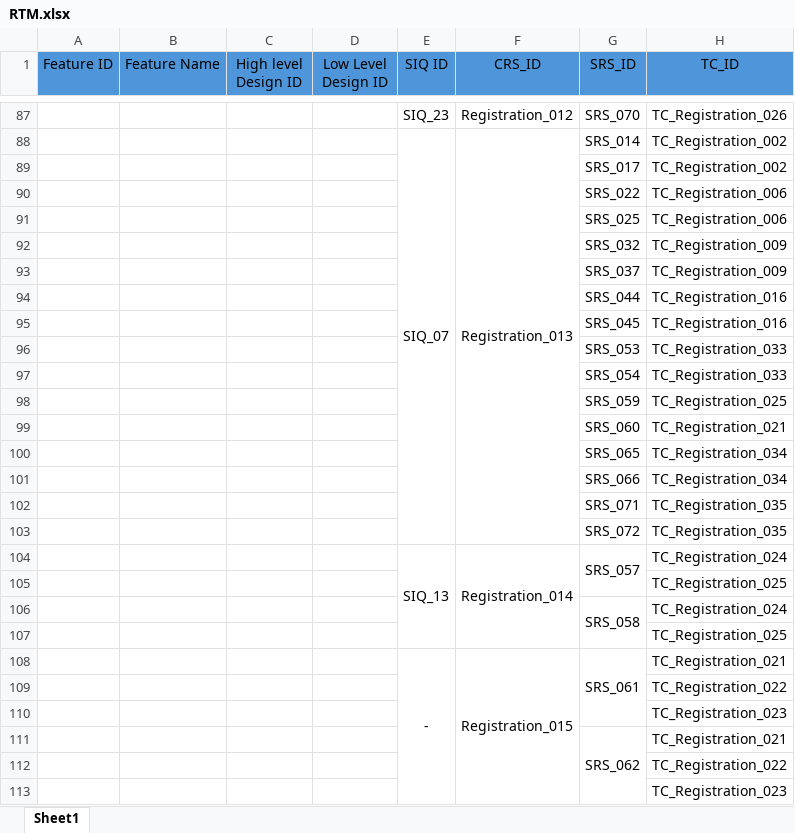
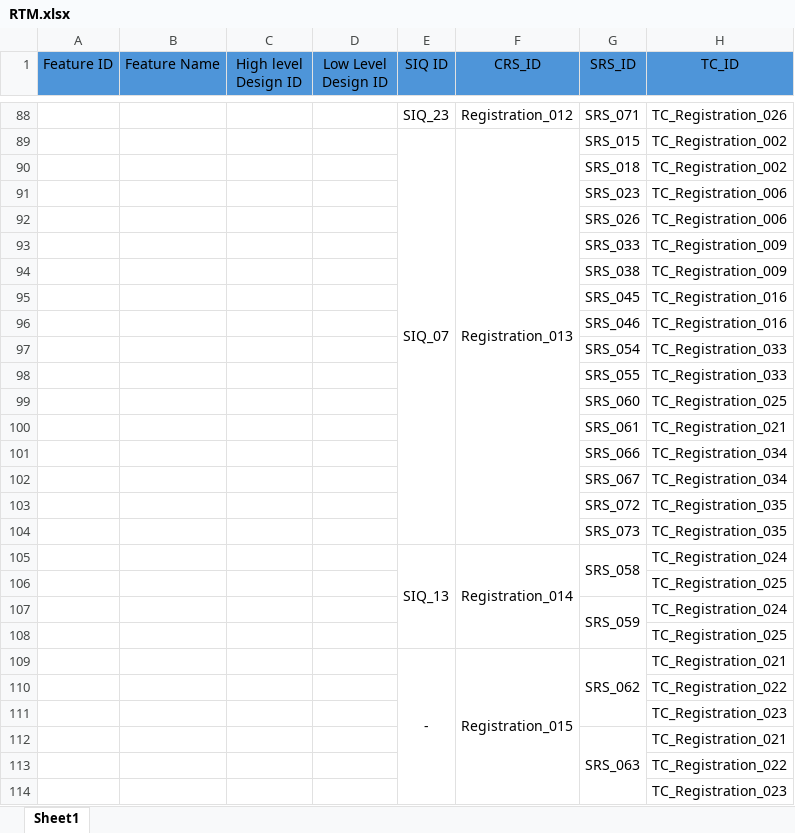
Before and after one commit to Ebrahem-Mostafa/Car-Purchasing, an Excel workbook: Requirments/RTM.xlsx, sheet Sheet1, drawn as a sheet; only a part is shown, gaps mark what is left out; values as stored, in another font and other column widths than the file's, no borders; removed rows and columns are numbered as before the commit, all else as after; the diff covers the shown part only; the diff names each change by its address in the sheet, - before the commit and + after, or states it on an @@ line.

```diff
--- a/Requirments/RTM.xlsx (sheet Sheet1)
+++ b/Requirments/RTM.xlsx (sheet Sheet1)
-G88 (SRS_ID): SRS_070
+G88 (SRS_ID): SRS_071
-G89 (SRS_ID): SRS_014
+G89 (SRS_ID): SRS_015
-G90 (SRS_ID): SRS_017
+G90 (SRS_ID): SRS_018
-G91 (SRS_ID): SRS_022
+G91 (SRS_ID): SRS_023
-G92 (SRS_ID): SRS_025
+G92 (SRS_ID): SRS_026
-G93 (SRS_ID): SRS_032
+G93 (SRS_ID): SRS_033
-G94 (SRS_ID): SRS_037
+G94 (SRS_ID): SRS_038
-row 94:  |  |  |  |  |  | SRS_044 | TC_Registration_016
-row 96:  |  |  |  |  |  | SRS_053 | TC_Registration_033
+row 96:  |  |  |  |  |  | SRS_046 | TC_Registration_016
+row 98:  |  |  |  |  |  | SRS_055 | TC_Registration_033
-G99 (SRS_ID): SRS_059
+G99 (SRS_ID): SRS_060
-G100 (SRS_ID): SRS_060
+G100 (SRS_ID): SRS_061
-row 100:  |  |  |  |  |  | SRS_065 | TC_Registration_034
-G102 (SRS_ID): SRS_071
+G102 (SRS_ID): SRS_067
-H102 (TC_ID): TC_Registration_035
+H102 (TC_ID): TC_Registration_034
+row 104:  |  |  |  |  |  | SRS_073 | TC_Registration_035
-G105 (SRS_ID): SRS_057
+G105 (SRS_ID): SRS_058
-G107 (SRS_ID): SRS_058
+G107 (SRS_ID): SRS_059
-G109 (SRS_ID): SRS_061
+G109 (SRS_ID): SRS_062
-G112 (SRS_ID): SRS_062
+G112 (SRS_ID): SRS_063
```
Also changed, not shown: other rows of this sheet.
